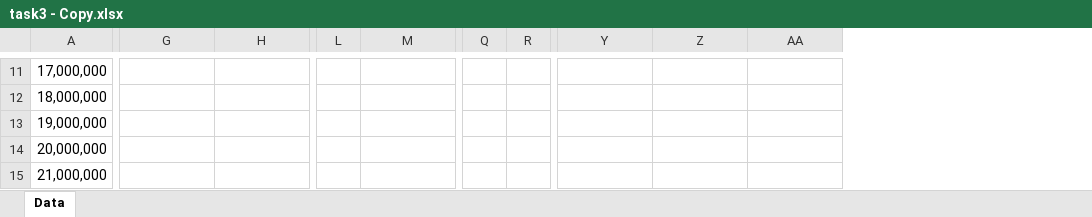
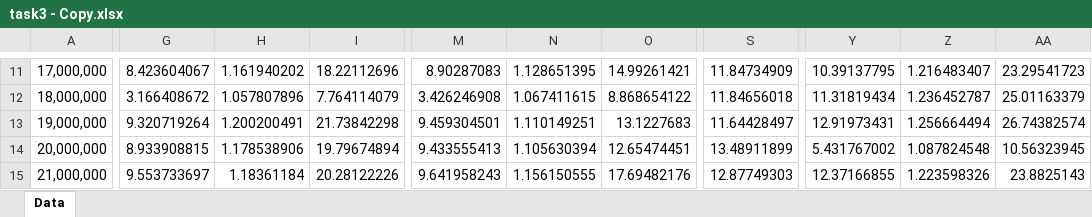
Before and after one commit to sshe0113/FIT3143_lab01, an Excel workbook: Lab 02/graph/task3 - Copy.xlsx, sheet Data, drawn as a sheet; only a part is shown, gaps mark what is left out; values as stored, in another font and other column widths than the file's, no cell formats; removed rows and columns are numbered as before the commit, all else as after; the diff covers the shown part only; the diff names each change by its address in the sheet, - before the commit and + after, or states it on an @@ line.

```diff
--- a/Lab 02/graph/task3 - Copy.xlsx (sheet Data)
+++ b/Lab 02/graph/task3 - Copy.xlsx (sheet Data)
+column I, rows 11-15: 18.22112696 | 7.764114079 | 21.73842298 | 19.79674894 | 20.28122226
-column L, empty
+column N, rows 11-15: 1.128651395 | 1.067411615 | 1.110149251 | 1.105630394 | 1.156150555
+column O, rows 11-15: 14.99261421 | 8.868654122 | 13.1227683 | 12.65474451 | 17.69482176
-column Q, empty
-column R, empty
+column S, rows 11-15: 11.84734909 | 11.84656018 | 11.64428497 | 13.48911899 | 12.87749303
-G11: (empty)
+G11: 8.423604067
-H11: (empty)
+H11: 1.161940202
-M11: (empty)
+M11: 8.90287083
-Y11: (empty)
+Y11: 10.39137795
-Z11: (empty)
+Z11: 1.216483407
-AA11: (empty)
+AA11: 23.29541723
-G12: (empty)
+G12: 3.166408672
-H12: (empty)
+H12: 1.057807896
-M12: (empty)
+M12: 3.426246908
-Y12: (empty)
+Y12: 11.31819434
-Z12: (empty)
+Z12: 1.236452787
-AA12: (empty)
+AA12: 25.01163379
-G13: (empty)
+G13: 9.320719264
-H13: (empty)
+H13: 1.200200491
-M13: (empty)
+M13: 9.459304501
-Y13: (empty)
+Y13: 12.91973431
-Z13: (empty)
+Z13: 1.256664494
-AA13: (empty)
+AA13: 26.74382574
-G14: (empty)
+G14: 8.933908815
-H14: (empty)
+H14: 1.178538906
-M14: (empty)
+M14: 9.433555413
-Y14: (empty)
+Y14: 5.431767002
-Z14: (empty)
+Z14: 1.087824548
-AA14: (empty)
+AA14: 10.56323945
-G15: (empty)
+G15: 9.553733697
-H15: (empty)
+H15: 1.18361184
-M15: (empty)
+M15: 9.641958243
-Y15: (empty)
+Y15: 12.37166855
-Z15: (empty)
+Z15: 1.223598326
-AA15: (empty)
+AA15: 23.8825143
```
Also changed, not shown: 2 added columns, 3 removed columns, 216 edited cells and merged cells elsewhere in this sheet, cell formats.
